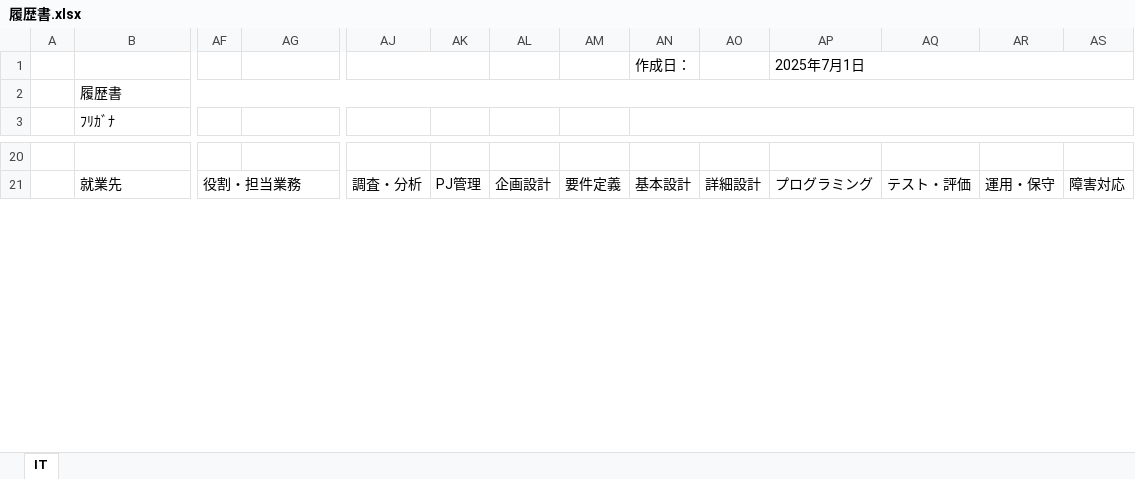
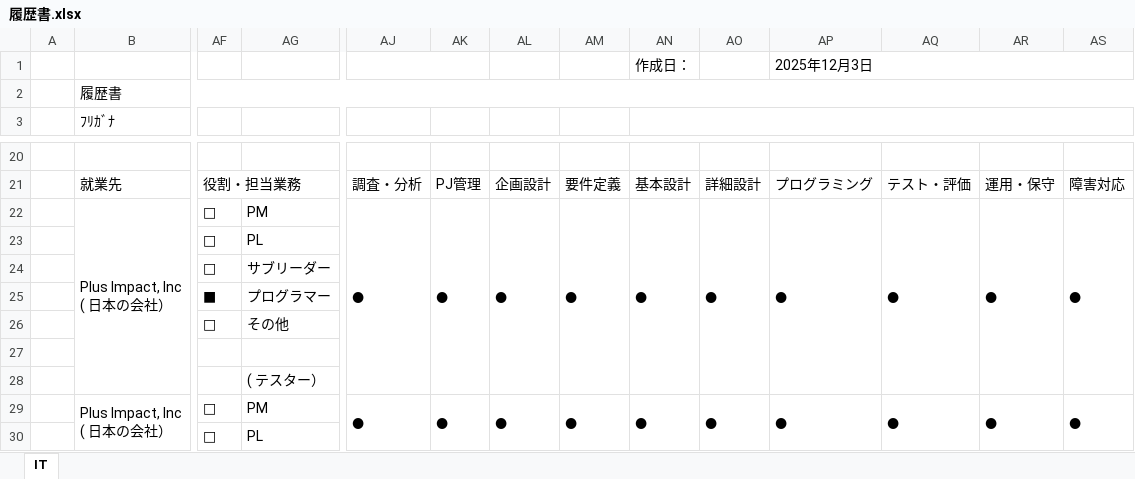
Before and after one commit to KhuiShing0101/next_portfolio, an Excel workbook: public/履歴書.xlsx, sheet IT, drawn as a sheet; only a part is shown, gaps mark what is left out; values as stored, in another font and other column widths than the file's, no cell formats; charts and pictures not drawn; rows hold the shown columns only; ↵ is a line break in a cell; the diff covers the shown part only; the diff names each change by its address in the sheet, - before the commit and + after, or states it on an @@ line.

```diff
--- a/public/履歴書.xlsx (sheet IT)
+++ b/public/履歴書.xlsx (sheet IT)
-AP1: 2025年7月1日
+AP1: 2025年12月3日
+row 22:  | Plus Impact, Inc ↵ ( 日本の会社） | □ | PM | ● | ● | ● | ● | ● | ● | ● | ● | ● | ●
+row 23:  |  | □ | PL
+row 24:  |  | □ | サブリーダー
+row 25:  |  | ■ | プログラマー
+row 26:  |  | □ | その他
+row 27: (empty)
+row 28:  |  |  | ( テスター）
+row 29:  | Plus Impact, Inc ↵ ( 日本の会社） | □ | PM | ● | ● | ● | ● | ● | ● | ● | ● | ● | ●
+row 30:  |  | □ | PL
```
Also changed, not shown: 5 added rows and 8 edited cells elsewhere in this sheet, cell formats, charts or pictures, 45 other files.
